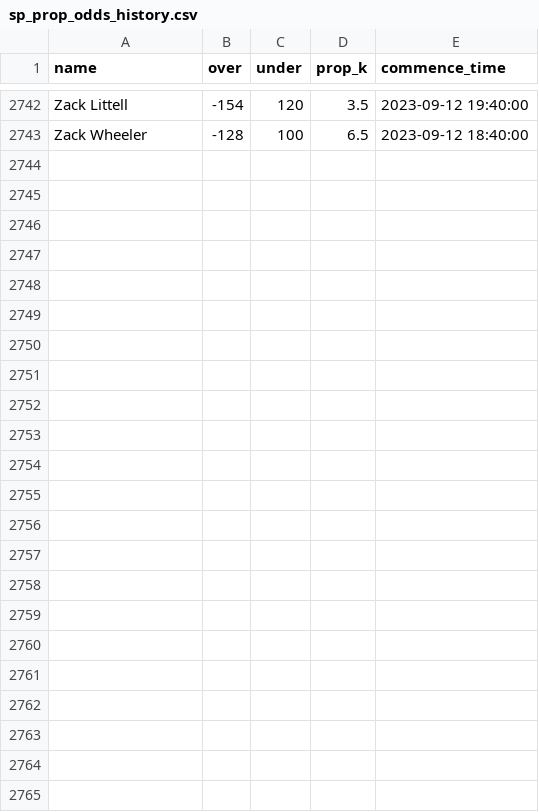
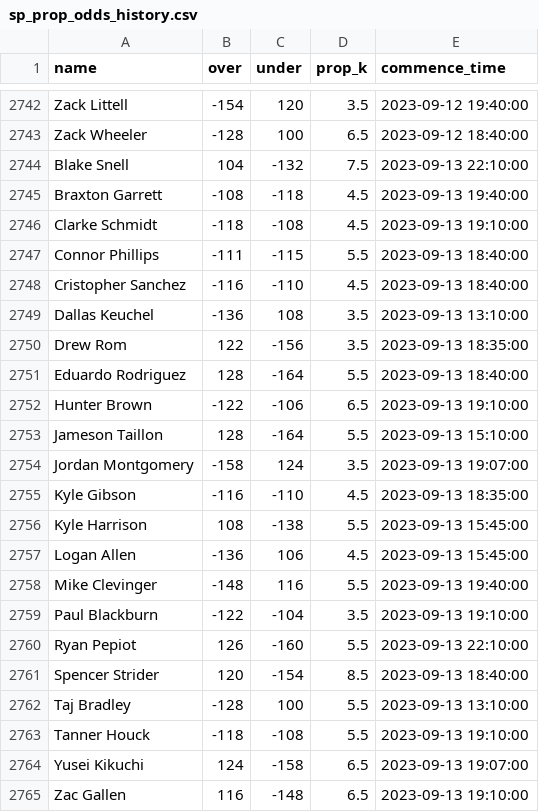
Before and after one commit to amaizehayes/sp-k-prediction-app, a CSV file: output/sp_prop_odds_history.csv, drawn as a sheet; only a part is shown, gaps mark what is left out.

```diff
--- a/output/sp_prop_odds_history.csv
+++ b/output/sp_prop_odds_history.csv
@@ -2743 +2743,23 @@ Zack Littell,-154,120,3.5,2023-09-12 19:40:00
 Zack Wheeler,-128,100,6.5,2023-09-12 18:40:00
+Blake Snell,104,-132,7.5,2023-09-13 22:10:00
+Braxton Garrett,-108,-118,4.5,2023-09-13 19:40:00
+Clarke Schmidt,-118,-108,4.5,2023-09-13 19:10:00
+Connor Phillips,-111,-115,5.5,2023-09-13 18:40:00
+Cristopher Sanchez,-116,-110,4.5,2023-09-13 18:40:00
+Dallas Keuchel,-136,108,3.5,2023-09-13 13:10:00
+Drew Rom,122,-156,3.5,2023-09-13 18:35:00
+Eduardo Rodriguez,128,-164,5.5,2023-09-13 18:40:00
+Hunter Brown,-122,-106,6.5,2023-09-13 19:10:00
+Jameson Taillon,128,-164,5.5,2023-09-13 15:10:00
+Jordan Montgomery,-158,124,3.5,2023-09-13 19:07:00
+Kyle Gibson,-116,-110,4.5,2023-09-13 18:35:00
+Kyle Harrison,108,-138,5.5,2023-09-13 15:45:00
+Logan Allen,-136,106,4.5,2023-09-13 15:45:00
+Mike Clevinger,-148,116,5.5,2023-09-13 19:40:00
+Paul Blackburn,-122,-104,3.5,2023-09-13 19:10:00
+Ryan Pepiot,126,-160,5.5,2023-09-13 22:10:00
+Spencer Strider,120,-154,8.5,2023-09-13 18:40:00
+Taj Bradley,-128,100,5.5,2023-09-13 13:10:00
+Tanner Houck,-118,-108,5.5,2023-09-13 19:10:00
+Yusei Kikuchi,124,-158,6.5,2023-09-13 19:07:00
+Zac Gallen,116,-148,6.5,2023-09-13 19:10:00
```
Also changed, not shown: output/probable_starter_history.csv, output/sp_prop_odds_today.csv, 9 other files.
